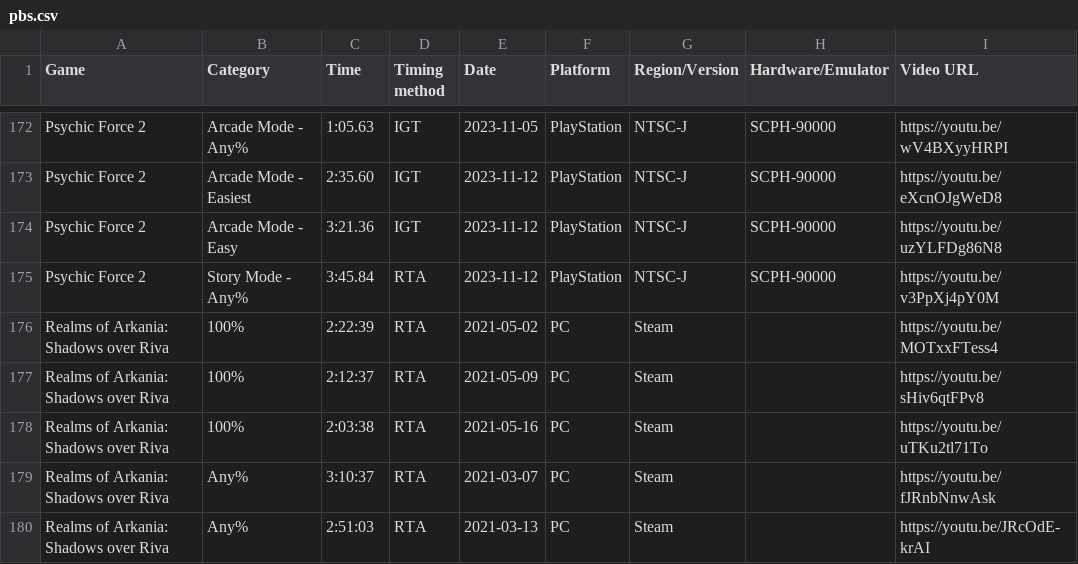
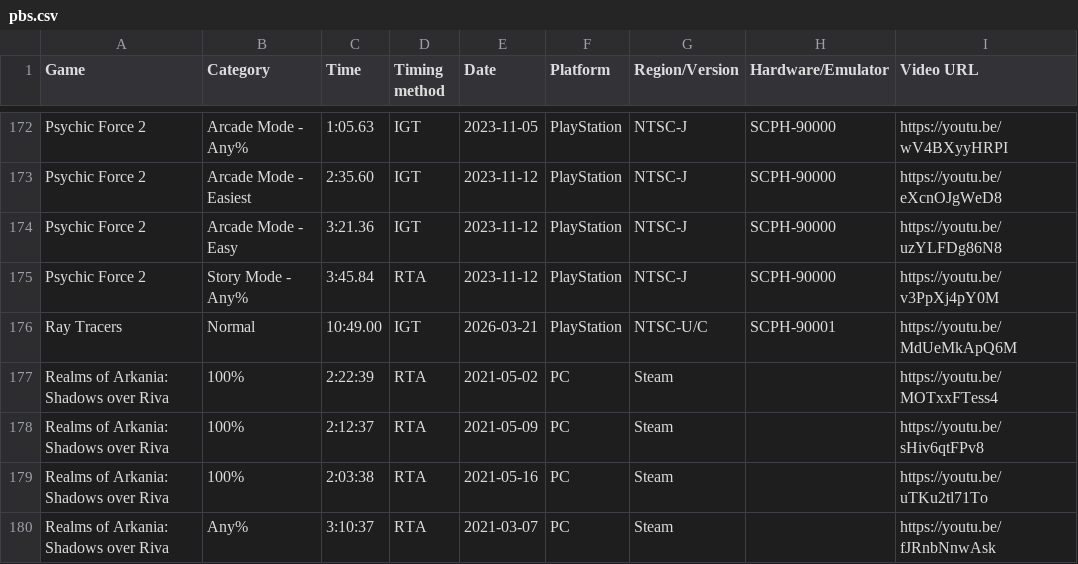
Before and after one commit to AmenAnthem/speedrun-pbs, a CSV file: pbs.csv, drawn as a sheet; only a part is shown, gaps mark what is left out; the shorter side is filled out with more unchanged rows; the diff names each change by its address in the sheet, - before the commit and + after, or states it on an @@ line.

Commit message:
feat: Updated PBs

```diff
--- a/pbs.csv
+++ b/pbs.csv
+row 176: Ray Tracers | Normal | 10:49.00 | IGT | 2026-03-21 | PlayStation | NTSC-U/C | SCPH-90001 | https://youtu.be/MdUeMkApQ6M
```
